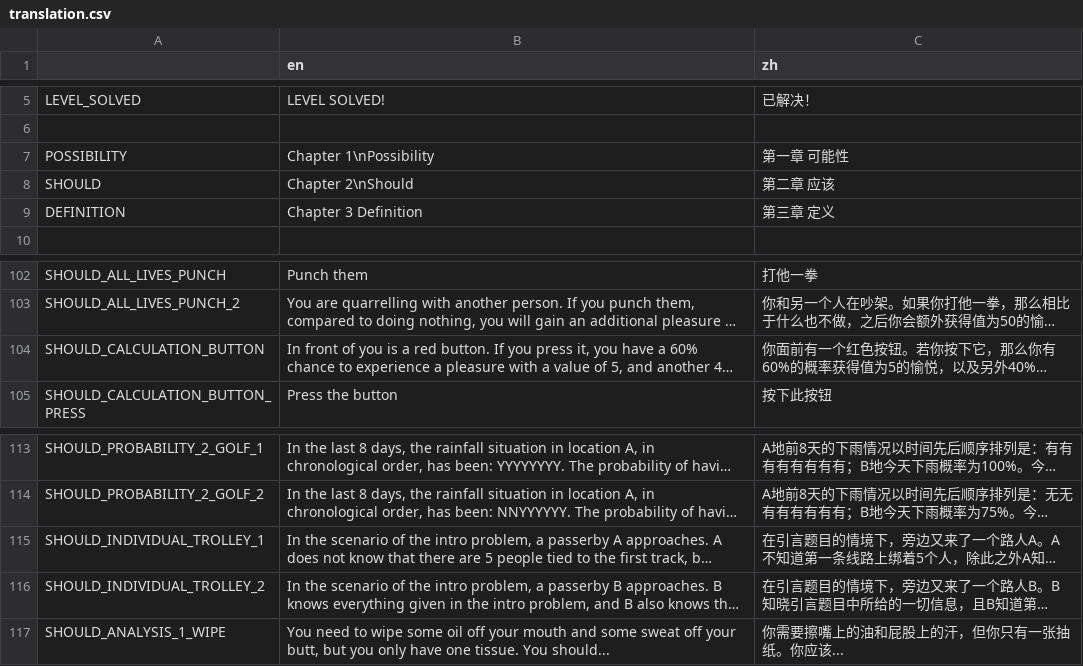
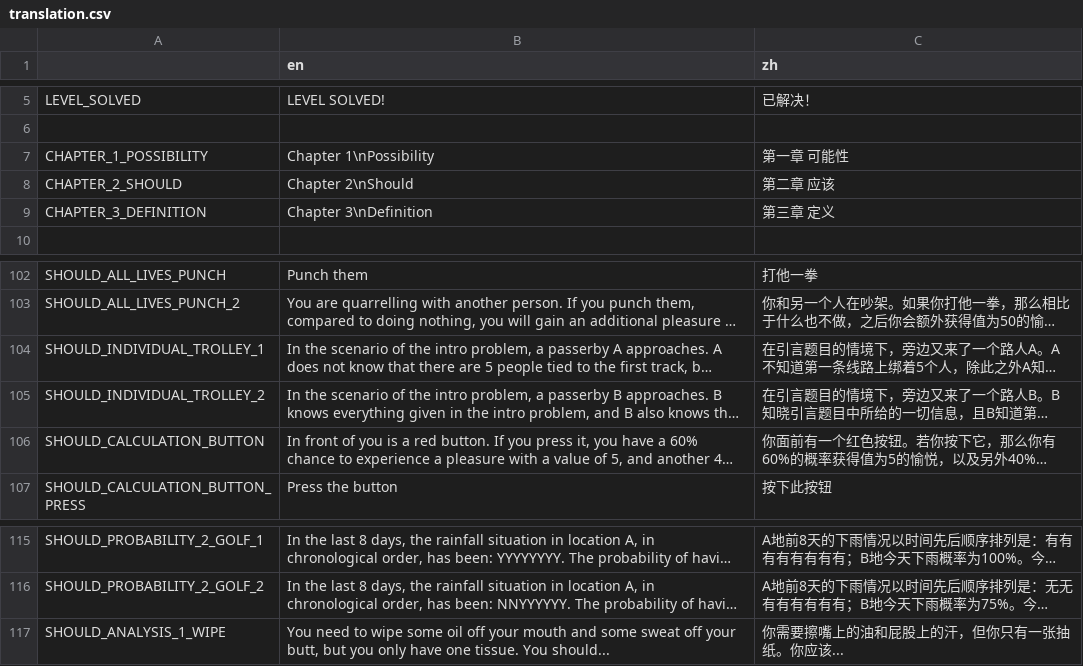
Before and after one commit to Lalayqz/Essenceology, a CSV file: translation.csv, drawn as a sheet; only a part is shown, gaps mark what is left out; long unchanged cells end in …; the diff covers the shown part only; the diff names each change by its address in the sheet, - before the commit and + after, or states it on an @@ line.

Commit message:
add chapter 2

```diff
--- a/translation.csv
+++ b/translation.csv
-A7: POSSIBILITY
+A7: CHAPTER_1_POSSIBILITY
-A8: SHOULD
+A8: CHAPTER_2_SHOULD
-A9: DEFINITION
+A9: CHAPTER_3_DEFINITION
-B9 (en): Chapter 3 Definition
+B9 (en): Chapter 3\nDefinition
@@ row 115 moved to row 104: SHOULD_INDIVIDUAL_TROLLEY_1 @@
@@ row 116 moved to row 105: SHOULD_INDIVIDUAL_TROLLEY_2 @@
```
Also changed, not shown: 9 added rows, 9 removed rows and 46 edited cells elsewhere in this file, 41 other files.
